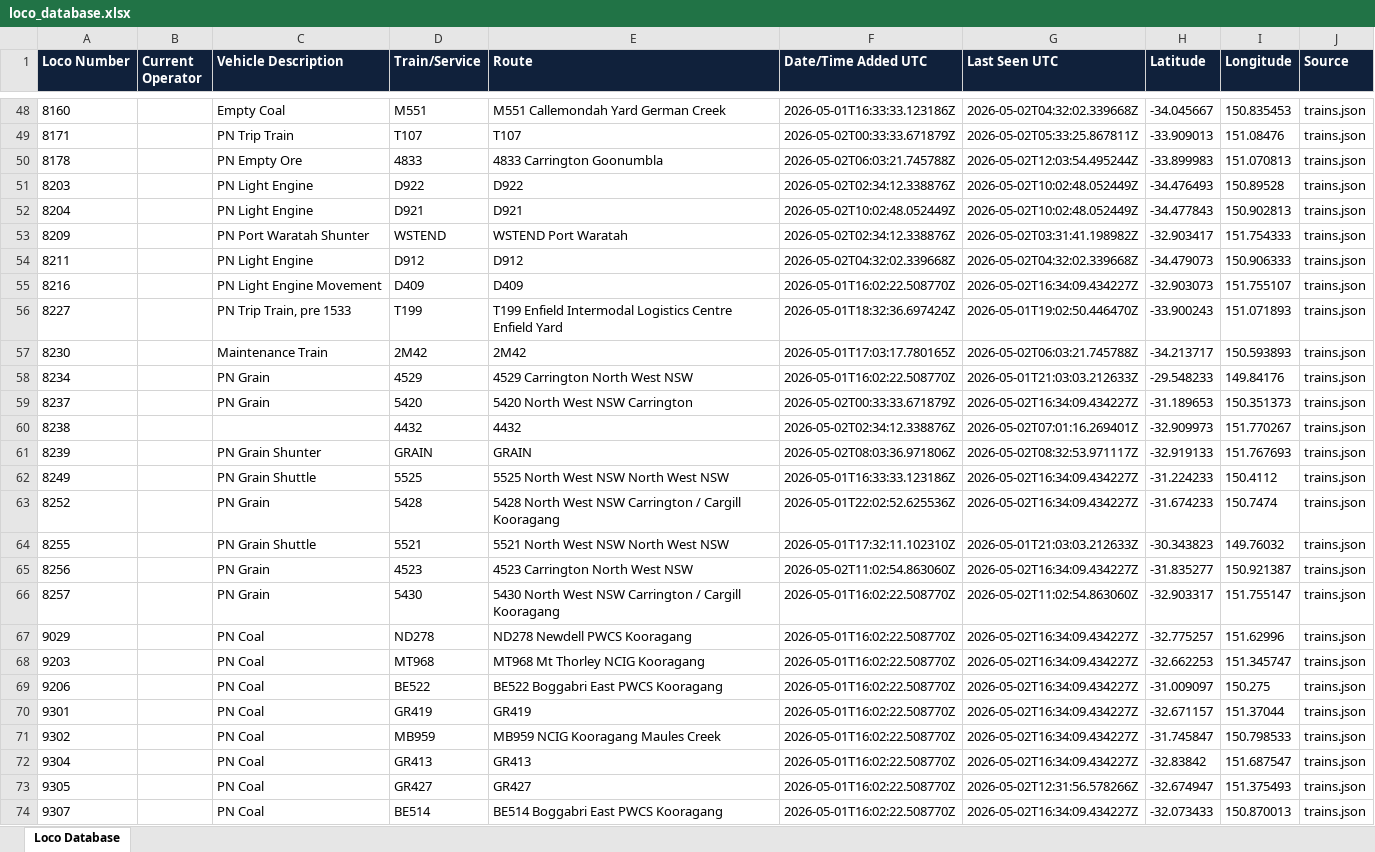
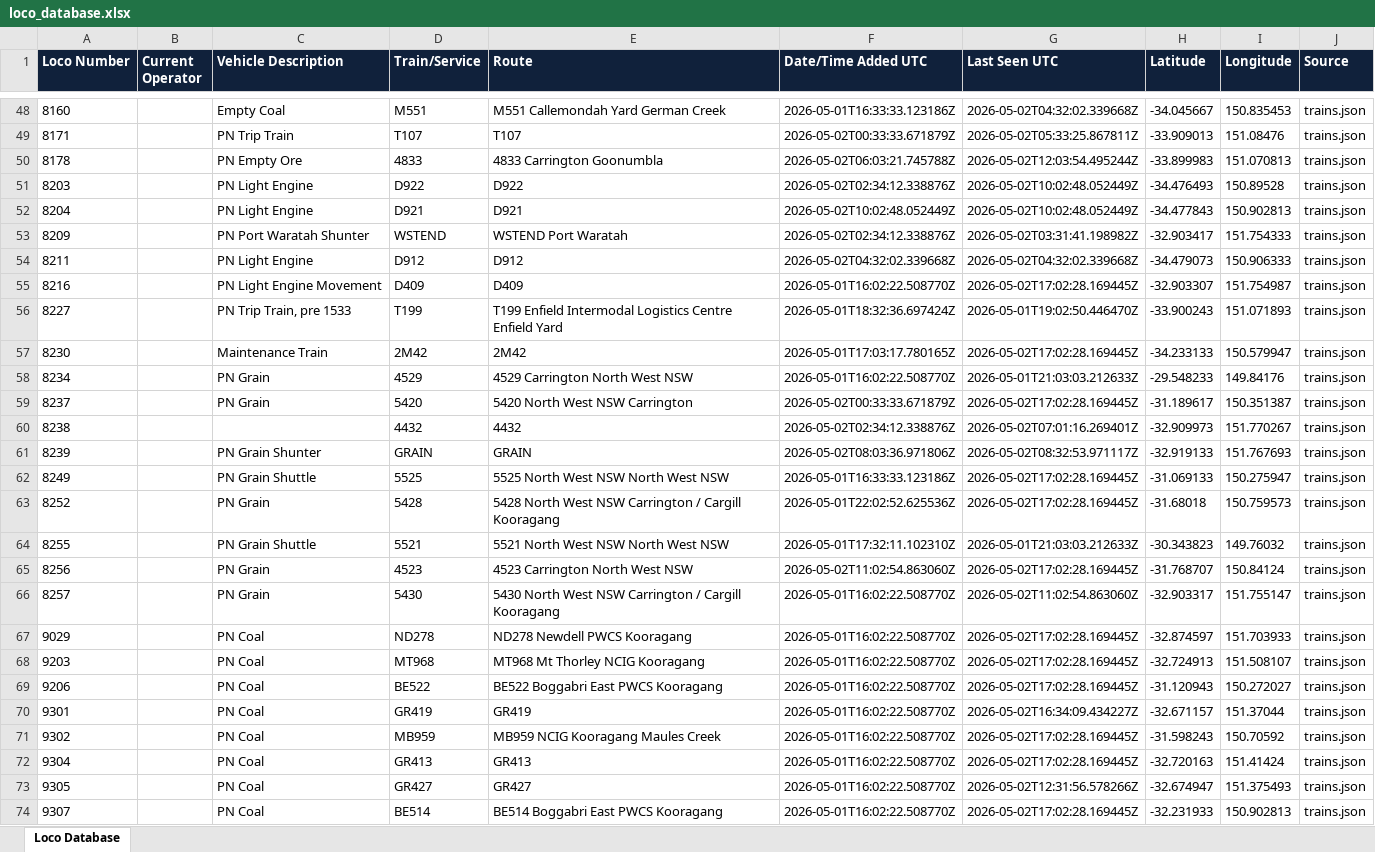
Before and after one commit to grahame21/railops-backend, an Excel workbook: static/downloads/loco_database.xlsx, sheet Loco Database, drawn as a sheet; only a part is shown, gaps mark what is left out; values as stored, in another font and other column widths than the file's, no borders; the diff covers the shown part only; the diff names each change by its address in the sheet, - before the commit and + after, or states it on an @@ line.

Commit message:
Update RailOps database files - 2026-05-02 17:02:28 UTC

```diff
--- a/static/downloads/loco_database.xlsx (sheet Loco Database)
+++ b/static/downloads/loco_database.xlsx (sheet Loco Database)
-G55 (Last Seen UTC): 2026-05-02T16:34:09.434227Z
+G55 (Last Seen UTC): 2026-05-02T17:02:28.169445Z
-H55 (Latitude): -32.903073
+H55 (Latitude): -32.903307
-I55 (Longitude): 151.755107
+I55 (Longitude): 151.754987
-G57 (Last Seen UTC): 2026-05-02T06:03:21.745788Z
+G57 (Last Seen UTC): 2026-05-02T17:02:28.169445Z
-H57 (Latitude): -34.213717
+H57 (Latitude): -34.233133
-I57 (Longitude): 150.593893
+I57 (Longitude): 150.579947
-G59 (Last Seen UTC): 2026-05-02T16:34:09.434227Z
+G59 (Last Seen UTC): 2026-05-02T17:02:28.169445Z
-H59 (Latitude): -31.189653
+H59 (Latitude): -31.189617
-I59 (Longitude): 150.351373
+I59 (Longitude): 150.351387
-G62:G63 (Last Seen UTC): 2026-05-02T16:34:09.434227Z
+G62:G63 (Last Seen UTC): 2026-05-02T17:02:28.169445Z
-H62 (Latitude): -31.224233
+H62 (Latitude): -31.069133
-I62 (Longitude): 150.4112
+I62 (Longitude): 150.275947
-H63 (Latitude): -31.674233
+H63 (Latitude): -31.68018
-I63 (Longitude): 150.7474
+I63 (Longitude): 150.759573
-G65 (Last Seen UTC): 2026-05-02T16:34:09.434227Z
+G65 (Last Seen UTC): 2026-05-02T17:02:28.169445Z
-H65 (Latitude): -31.835277
+H65 (Latitude): -31.768707
-I65 (Longitude): 150.921387
+I65 (Longitude): 150.84124
-G67:G69 (Last Seen UTC): 2026-05-02T16:34:09.434227Z
+G67:G69 (Last Seen UTC): 2026-05-02T17:02:28.169445Z
-H67 (Latitude): -32.775257
+H67 (Latitude): -32.874597
-I67 (Longitude): 151.62996
+I67 (Longitude): 151.703933
-H68 (Latitude): -32.662253
+H68 (Latitude): -32.724913
-I68 (Longitude): 151.345747
+I68 (Longitude): 151.508107
-H69 (Latitude): -31.009097
+H69 (Latitude): -31.120943
-I69 (Longitude): 150.275
+I69 (Longitude): 150.272027
-G71:G72 (Last Seen UTC): 2026-05-02T16:34:09.434227Z
+G71:G72 (Last Seen UTC): 2026-05-02T17:02:28.169445Z
-H71 (Latitude): -31.745847
+H71 (Latitude): -31.598243
-I71 (Longitude): 150.798533
+I71 (Longitude): 150.70592
-H72 (Latitude): -32.83842
+H72 (Latitude): -32.720163
-I72 (Longitude): 151.687547
+I72 (Longitude): 151.41424
-G74 (Last Seen UTC): 2026-05-02T16:34:09.434227Z
+G74 (Last Seen UTC): 2026-05-02T17:02:28.169445Z
-H74 (Latitude): -32.073433
+H74 (Latitude): -32.231933
-I74 (Longitude): 150.870013
+I74 (Longitude): 150.902813
```
Also changed, not shown: 1 added row and 301 edited cells elsewhere in this sheet, static/downloads/loco_numbers_only.xlsx, 11 other files.
